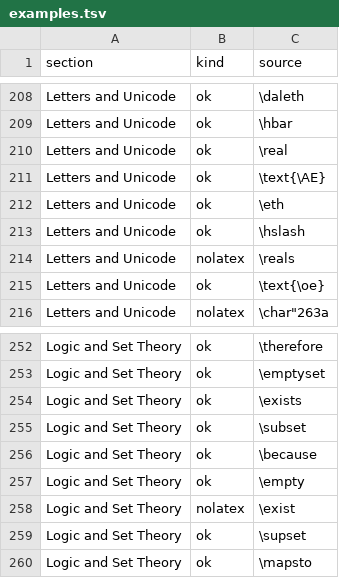
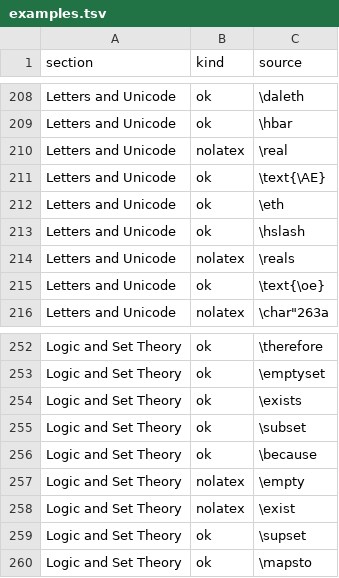
Before and after one commit to adayim/gridmicrotex, a TSV file: inst/supported/examples.tsv, drawn as a sheet; only a part is shown, gaps mark what is left out.

```diff
--- a/inst/supported/examples.tsv
+++ b/inst/supported/examples.tsv
@@ -209,3 +209,3 @@ Letters and Unicode	ok	\daleth
 Letters and Unicode	ok	\hbar
-Letters and Unicode	ok	\real
+Letters and Unicode	nolatex	\real
 Letters and Unicode	ok	\text{\AE}
@@ -256,3 +256,3 @@ Logic and Set Theory	ok	\subset
 Logic and Set Theory	ok	\because
-Logic and Set Theory	ok	\empty
+Logic and Set Theory	nolatex	\empty
 Logic and Set Theory	nolatex	\exist
```
Also changed, not shown: 6 other files.
